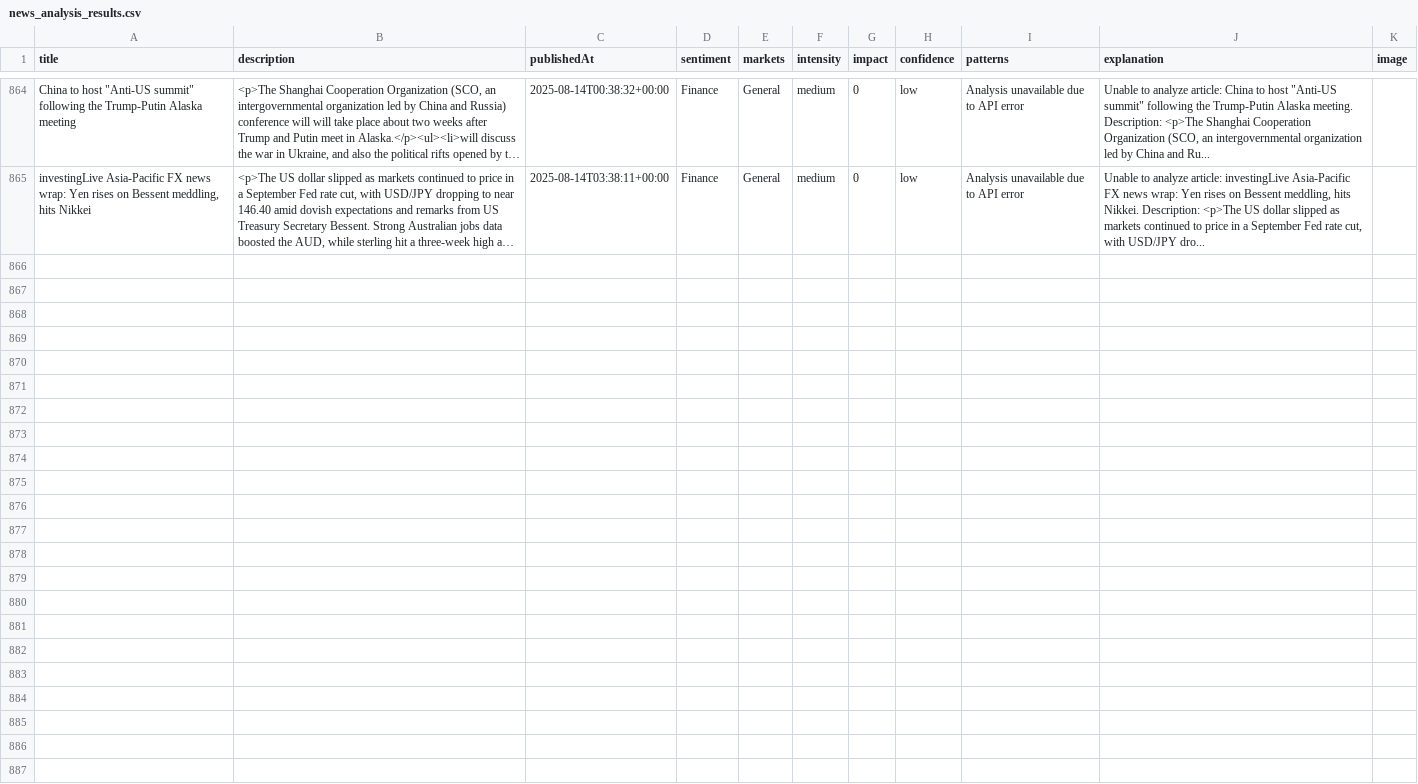
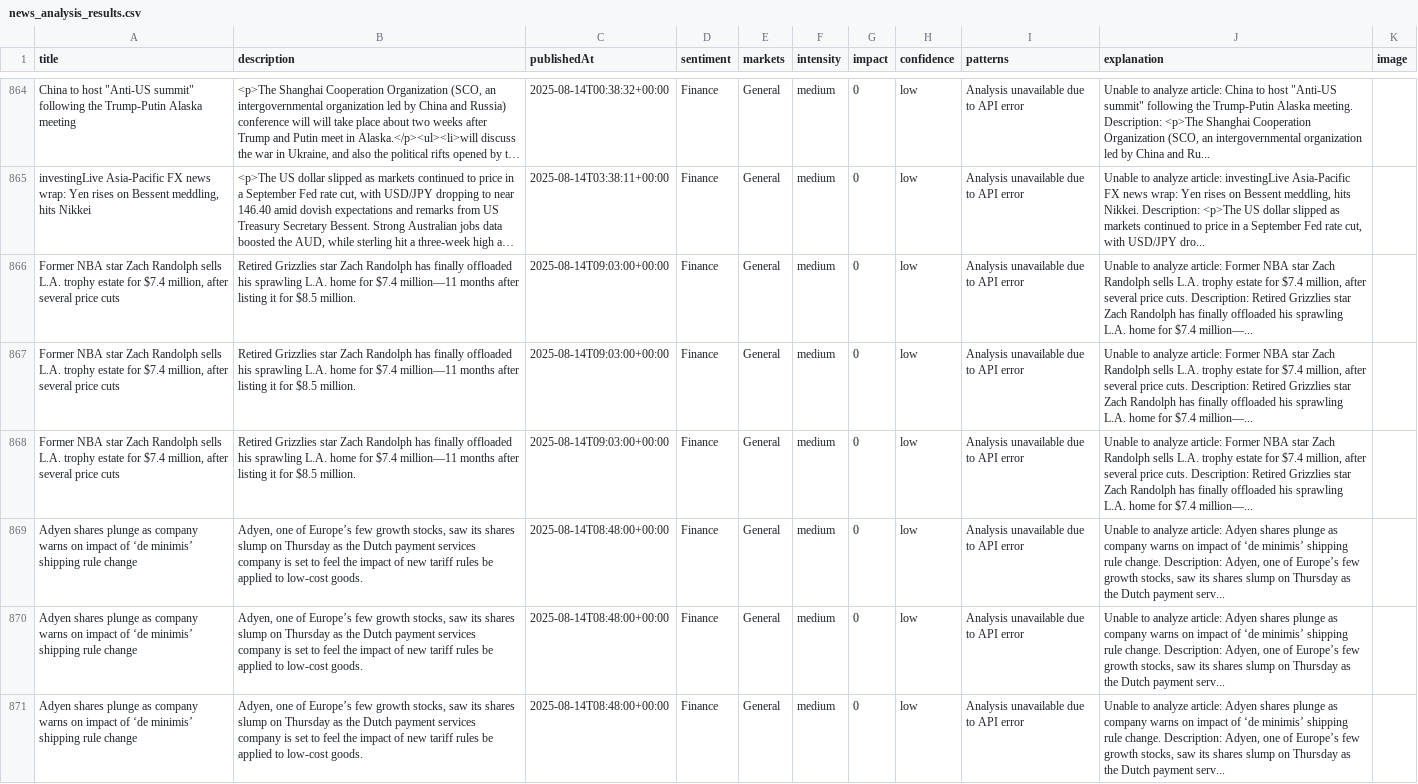
Before and after one commit to MarvinSchlein/InsightFundamental1, a CSV file: data/news_analysis_results.csv, drawn as a sheet; only a part is shown, gaps mark what is left out; long unchanged cells end in …; the diff names each change by its address in the sheet, - before the commit and + after, or states it on an @@ line.

```diff
--- a/data/news_analysis_results.csv
+++ b/data/news_analysis_results.csv
+row 866: Former NBA star Zach Randolph sells L.A. trophy estate for $7.4 million, after several price cuts | Retired Grizzlies star Zach Randolph has finally offloaded his sprawling L.A. home for $7.4 million—11 months after listing it for $8.5 million. | 2025-08-14T09:03:00+00:00 | Finance | General | medium | 0 | low | Analysis unavailable due to API error | Unable to analyze article: Former NBA star Zach Randolph sells L.A. trophy estate for $7.4 million, after several price cuts. Description: Retired Grizzlies star Zach Randolph has finally offloaded his sprawling L.A. home for $7.4 million—...
+row 867: Former NBA star Zach Randolph sells L.A. trophy estate for $7.4 million, after several price cuts | Retired Grizzlies star Zach Randolph has finally offloaded his sprawling L.A. home for $7.4 million—11 months after listing it for $8.5 million. | 2025-08-14T09:03:00+00:00 | Finance | General | medium | 0 | low | Analysis unavailable due to API error | Unable to analyze article: Former NBA star Zach Randolph sells L.A. trophy estate for $7.4 million, after several price cuts. Description: Retired Grizzlies star Zach Randolph has finally offloaded his sprawling L.A. home for $7.4 million—...
+row 868: Former NBA star Zach Randolph sells L.A. trophy estate for $7.4 million, after several price cuts | Retired Grizzlies star Zach Randolph has finally offloaded his sprawling L.A. home for $7.4 million—11 months after listing it for $8.5 million. | 2025-08-14T09:03:00+00:00 | Finance | General | medium | 0 | low | Analysis unavailable due to API error | Unable to analyze article: Former NBA star Zach Randolph sells L.A. trophy estate for $7.4 million, after several price cuts. Description: Retired Grizzlies star Zach Randolph has finally offloaded his sprawling L.A. home for $7.4 million—...
+row 869: Adyen shares plunge as company warns on impact of ‘de minimis’ shipping rule change | Adyen, one of Europe’s few growth stocks, saw its shares slump on Thursday as the Dutch payment services company is set to feel the impact of new tariff rules be applied to low-cost goods. | 2025-08-14T08:48:00+00:00 | Finance | General | medium | 0 | low | Analysis unavailable due to API error | Unable to analyze article: Adyen shares plunge as company warns on impact of ‘de minimis’ shipping rule change. Description: Adyen, one of Europe’s few growth stocks, saw its shares slump on Thursday as the Dutch payment serv...
+row 870: Adyen shares plunge as company warns on impact of ‘de minimis’ shipping rule change | Adyen, one of Europe’s few growth stocks, saw its shares slump on Thursday as the Dutch payment services company is set to feel the impact of new tariff rules be applied to low-cost goods. | 2025-08-14T08:48:00+00:00 | Finance | General | medium | 0 | low | Analysis unavailable due to API error | Unable to analyze article: Adyen shares plunge as company warns on impact of ‘de minimis’ shipping rule change. Description: Adyen, one of Europe’s few growth stocks, saw its shares slump on Thursday as the Dutch payment serv...
+row 871: Adyen shares plunge as company warns on impact of ‘de minimis’ shipping rule change | Adyen, one of Europe’s few growth stocks, saw its shares slump on Thursday as the Dutch payment services company is set to feel the impact of new tariff rules be applied to low-cost goods. | 2025-08-14T08:48:00+00:00 | Finance | General | medium | 0 | low | Analysis unavailable due to API error | Unable to analyze article: Adyen shares plunge as company warns on impact of ‘de minimis’ shipping rule change. Description: Adyen, one of Europe’s few growth stocks, saw its shares slump on Thursday as the Dutch payment serv...
```
